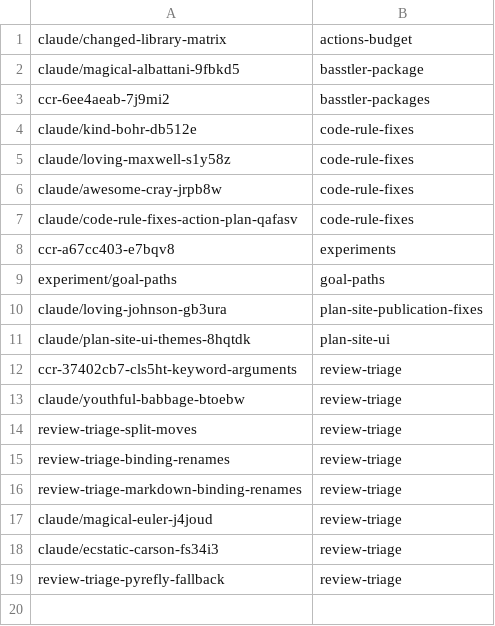
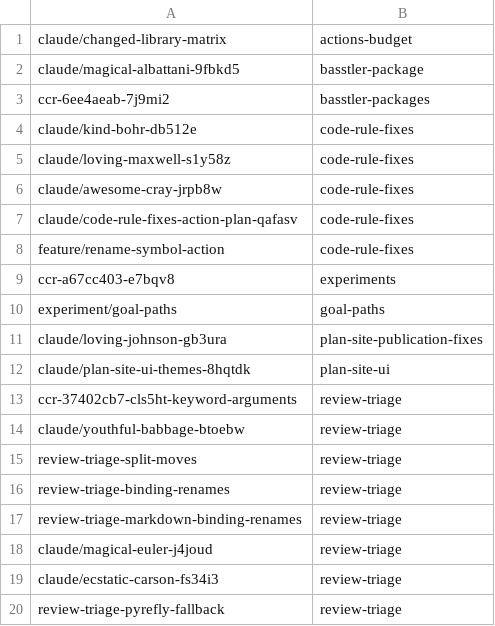
Before and after one commit to KAOS-repositories/basstler, a TSV file: .claude/personal/plans/_generated/branch-index.tsv, drawn as a sheet; the diff names each change by its address in the sheet, - before the commit and + after, or states it on an @@ line.

Commit message:
Update plan manifest for code-rule-fixes

```diff
--- a/.claude/personal/plans/_generated/branch-index.tsv
+++ b/.claude/personal/plans/_generated/branch-index.tsv
+row 8: feature/rename-symbol-action | code-rule-fixes
```
Also changed, not shown: 2 other files.
